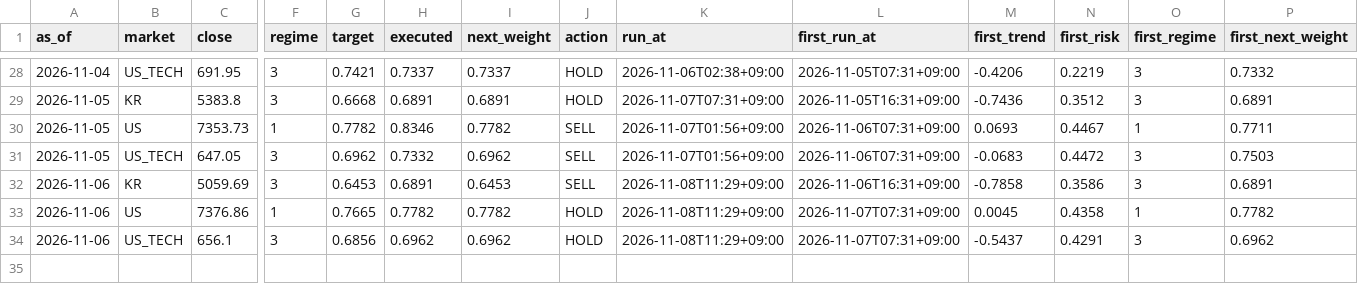
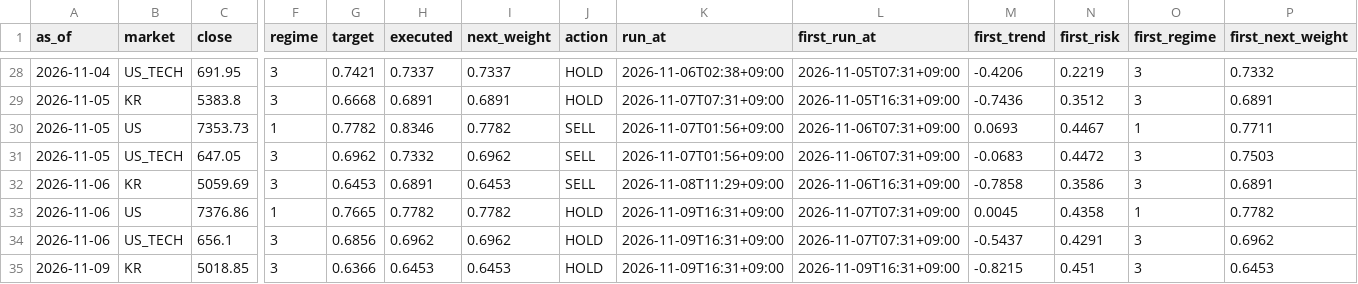
Before and after one commit to isk2026/beta-model, a CSV file: data/signal_log.csv, drawn as a sheet; only a part is shown, gaps mark what is left out; rows hold the shown columns only; the diff names each change by its address in the sheet, - before the commit and + after, or states it on an @@ line.

```diff
--- a/data/signal_log.csv
+++ b/data/signal_log.csv
-K33:K34 (run_at): 2026-11-08T11:29+09:00
+K33:K34 (run_at): 2026-11-09T16:31+09:00
+row 35: 2026-11-09 | KR | 5018.85 | 3 | 0.6366 | 0.6453 | 0.6453 | HOLD | 2026-11-09T16:31+09:00 | 2026-11-09T16:31+09:00 | -0.8215 | 0.451 | 3 | 0.6453
```
Also changed, not shown: 3 other files.
